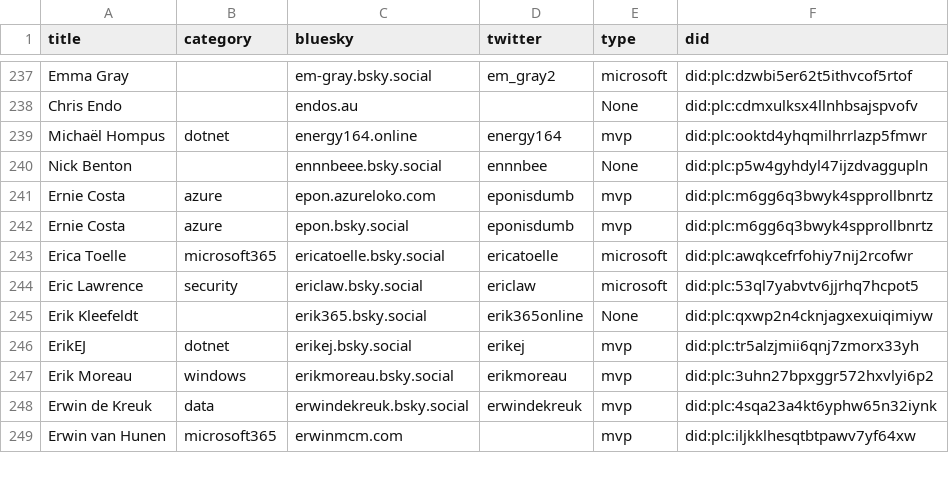
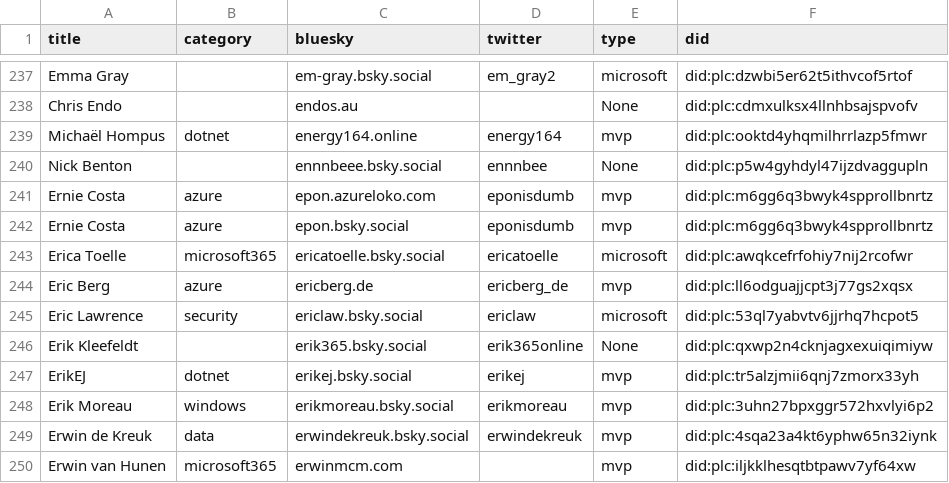
Before and after one commit to merill/bluesky, a CSV file: website/static/profiles.csv, drawn as a sheet; only a part is shown, gaps mark what is left out.

```diff
--- a/website/static/profiles.csv
+++ b/website/static/profiles.csv
@@ -245,2 +245,3 @@
 "Erica Toelle","microsoft365","ericatoelle.bsky.social","ericatoelle","microsoft","did:plc:awqkcefrfohiy7nij2rcofwr"
+"Eric Berg","azure","ericberg.de","ericberg_de","mvp","did:plc:ll6odguajjcpt3j77gs2xqsx"
 "Eric Lawrence","security","ericlaw.bsky.social","ericlaw","microsoft","did:plc:53ql7yabvtv6jjrhq7hcpot5"
```
Also changed, not shown: 1 other file.
